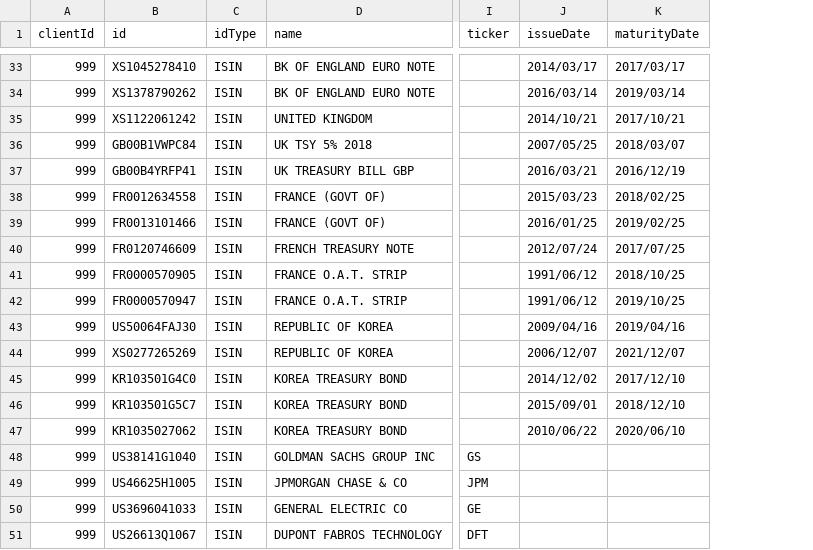
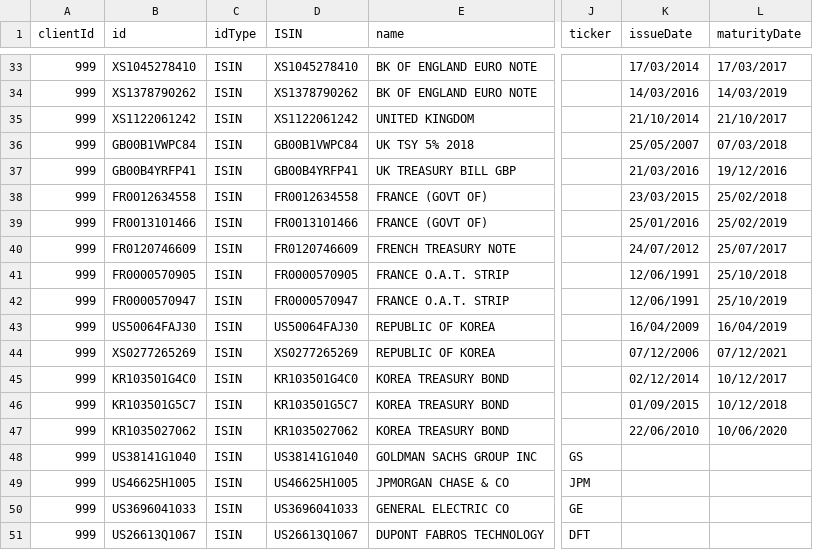
Before and after one commit to AcuoFS/acuo-data, a CSV file: graph-data/csv/assetInventory.csv, drawn as a sheet; only a part is shown, gaps mark what is left out; addresses are those after the commit; the diff covers the shown part only; the diff names each change by its address in the sheet, - before the commit and + after, or states it on an @@ line.

Commit message:
OW-285, add 'ISIN' property in the Asset node

```diff
--- a/graph-data/csv/assetInventory.csv
+++ b/graph-data/csv/assetInventory.csv
+column D (ISIN), rows 33-51: XS1045278410 | XS1378790262 | XS1122061242 | GB00B1VWPC84 | GB00B4YRFP41 | FR0012634558 | FR0013101466 | FR0120746609 | FR0000570905 | FR0000570947 | US50064FAJ30 | XS0277265269 | KR103501G4C0 | KR103501G5C7 | KR1035027062 | US38141G1040 | US46625H1005 | US3696041033 | US26613Q1067
-K33 (issueDate): 2014/03/17
+K33 (issueDate): 17/03/2014
-L33 (maturityDate): 2017/03/17
+L33 (maturityDate): 17/03/2017
-K34 (issueDate): 2016/03/14
+K34 (issueDate): 14/03/2016
-L34 (maturityDate): 2019/03/14
+L34 (maturityDate): 14/03/2019
-K35 (issueDate): 2014/10/21
+K35 (issueDate): 21/10/2014
-L35 (maturityDate): 2017/10/21
+L35 (maturityDate): 21/10/2017
-K36 (issueDate): 2007/05/25
+K36 (issueDate): 25/05/2007
-L36 (maturityDate): 2018/03/07
+L36 (maturityDate): 07/03/2018
-K37 (issueDate): 2016/03/21
+K37 (issueDate): 21/03/2016
-L37 (maturityDate): 2016/12/19
+L37 (maturityDate): 19/12/2016
-K38 (issueDate): 2015/03/23
+K38 (issueDate): 23/03/2015
-L38 (maturityDate): 2018/02/25
+L38 (maturityDate): 25/02/2018
-K39 (issueDate): 2016/01/25
+K39 (issueDate): 25/01/2016
-L39 (maturityDate): 2019/02/25
+L39 (maturityDate): 25/02/2019
-K40 (issueDate): 2012/07/24
+K40 (issueDate): 24/07/2012
-L40 (maturityDate): 2017/07/25
+L40 (maturityDate): 25/07/2017
-K41:K42 (issueDate): 1991/06/12
+K41:K42 (issueDate): 12/06/1991
-L41 (maturityDate): 2018/10/25
+L41 (maturityDate): 25/10/2018
-L42 (maturityDate): 2019/10/25
+L42 (maturityDate): 25/10/2019
-K43 (issueDate): 2009/04/16
+K43 (issueDate): 16/04/2009
-L43 (maturityDate): 2019/04/16
+L43 (maturityDate): 16/04/2019
-K44 (issueDate): 2006/12/07
+K44 (issueDate): 07/12/2006
-L44 (maturityDate): 2021/12/07
+L44 (maturityDate): 07/12/2021
-K45 (issueDate): 2014/12/02
+K45 (issueDate): 02/12/2014
-L45 (maturityDate): 2017/12/10
+L45 (maturityDate): 10/12/2017
-K46 (issueDate): 2015/09/01
+K46 (issueDate): 01/09/2015
-L46 (maturityDate): 2018/12/10
+L46 (maturityDate): 10/12/2018
-K47 (issueDate): 2010/06/22
+K47 (issueDate): 22/06/2010
-L47 (maturityDate): 2020/06/10
+L47 (maturityDate): 10/06/2020
```
Also changed, not shown: 62 edited cells elsewhere in this file, 1 other file.
